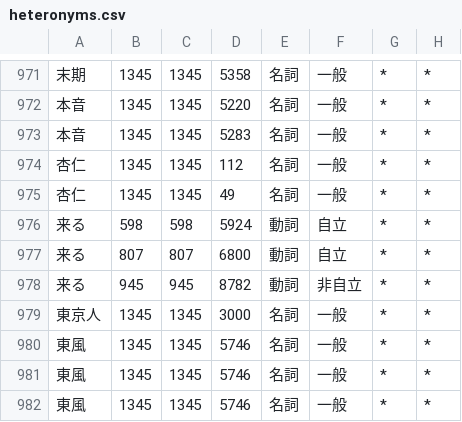
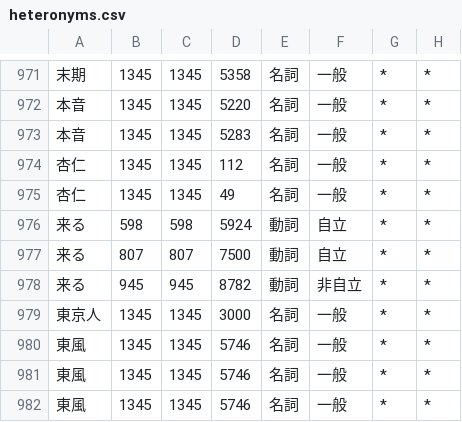
Before and after one commit to o24s/haqumei, a CSV file: haqumei/dictionary/heteronyms.csv, drawn as a sheet; only a part is shown, gaps mark what is left out; the diff names each change by its address in the sheet, - before the commit and + after, or states it on an @@ line.

Commit message:
fix(dictionary): 十倍と十二色と来るだろうの誤読を修正する
数量を姓・地名で読ませる十倍と十二のコストを上げ、来るだろうをキタルからクルへ戻す。十倍さん、地名の十二、来るべき時は元の読みを保つ。

ref: https://github.com/tsukumijima/pyopenjtalk-plus/commit/f4fa4126c6adceacfc86165c0058092422021a3e
ref: https://github.com/tsukumijima/pyopenjtalk-plus/commit/d9b5510b1b7abad8b47743c6914ec072feffa038
ref: https://github.com/tsukumijima/pyopenjtalk-plus/commit/ea38e1470df22fdb0d0b911a376909714727a2a8
ref: https://github.com/tsukumijima/pyopenjtalk-plus/commit/13d9fa78da39c30ca6b758e589737ca1e58203a8

```diff
--- a/haqumei/dictionary/heteronyms.csv
+++ b/haqumei/dictionary/heteronyms.csv
-D977: 6800
+D977: 7500
```
Also changed, not shown: 1 other file.
